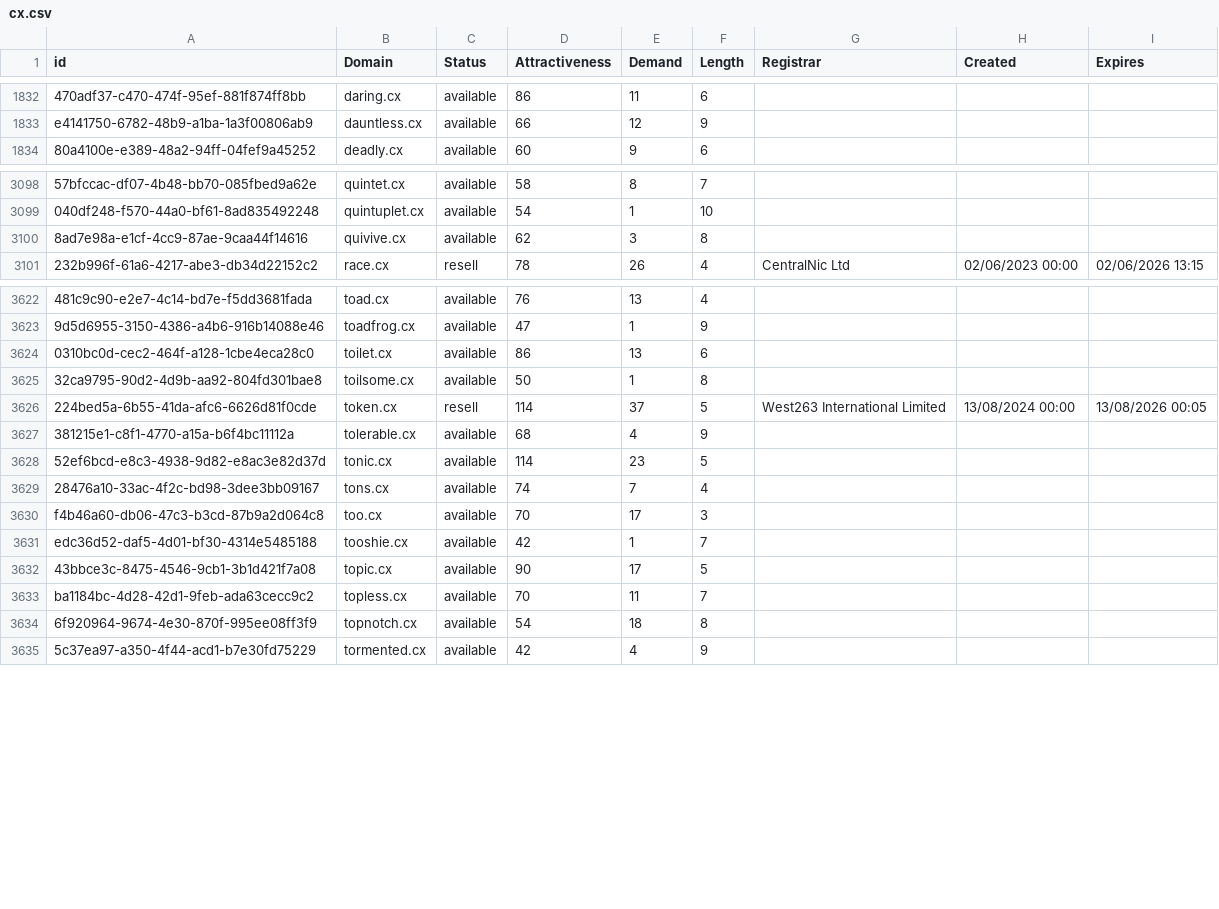
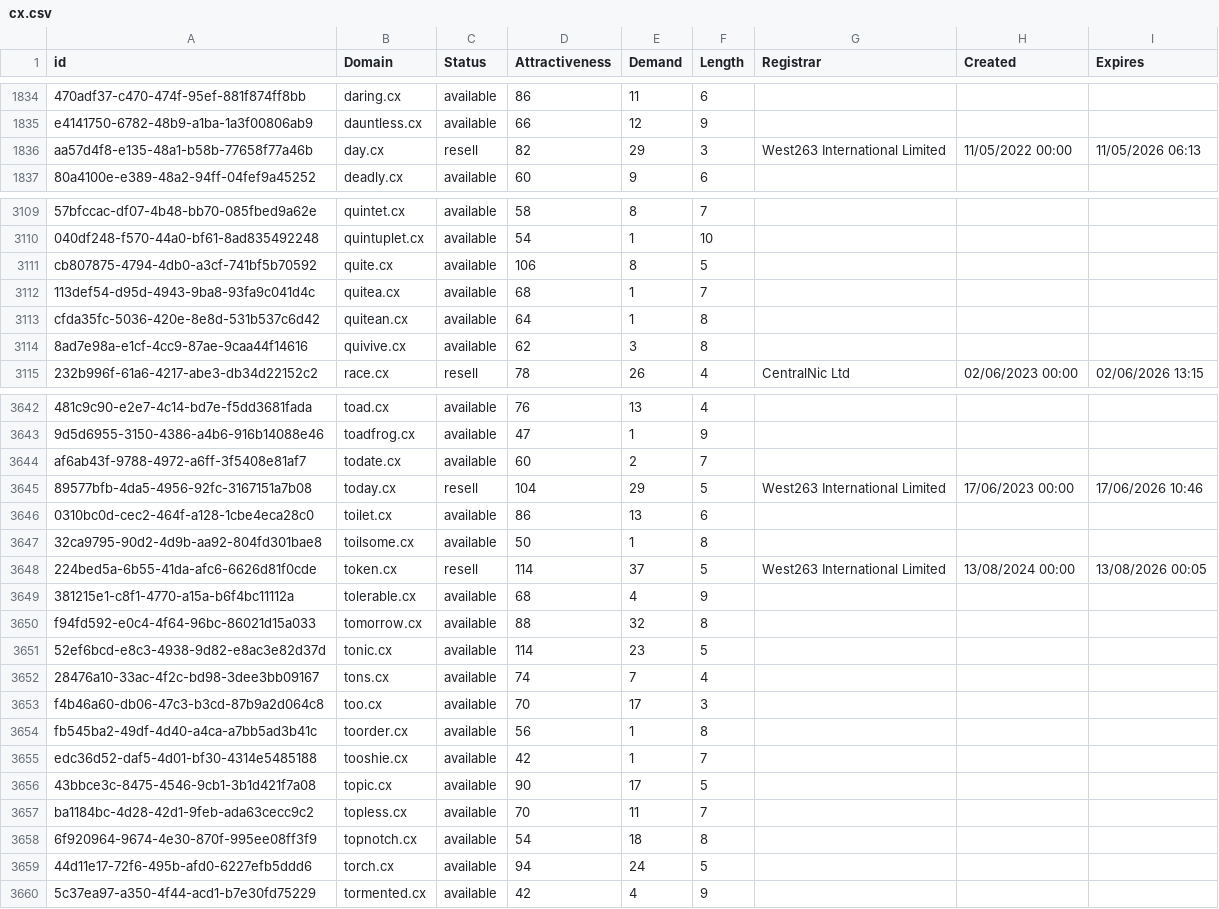
Before and after one commit to UniqueDomains/cx-oneword-domains, a CSV file: cx.csv, drawn as a sheet; only a part is shown, gaps mark what is left out; the diff covers the shown part only; the diff names each change by its address in the sheet, - before the commit and + after, or states it on an @@ line.

Commit message:
Domains update

```diff
--- a/cx.csv
+++ b/cx.csv
+row 1836: aa57d4f8-e135-48a1-b58b-77658f77a46b | day.cx | resell | 82 | 29 | 3 | West263 International Limited | 11/05/2022 00:00 | 11/05/2026 06:13
+row 3111: cb807875-4794-4db0-a3cf-741bf5b70592 | quite.cx | available | 106 | 8 | 5
+row 3112: 113def54-d95d-4943-9ba8-93fa9c041d4c | quitea.cx | available | 68 | 1 | 7
+row 3113: cfda35fc-5036-420e-8e8d-531b537c6d42 | quitean.cx | available | 64 | 1 | 8
+row 3644: af6ab43f-9788-4972-a6ff-3f5408e81af7 | todate.cx | available | 60 | 2 | 7
+row 3645: 89577bfb-4da5-4956-92fc-3167151a7b08 | today.cx | resell | 104 | 29 | 5 | West263 International Limited | 17/06/2023 00:00 | 17/06/2026 10:46
+row 3650: f94fd592-e0c4-4f64-96bc-86021d15a033 | tomorrow.cx | available | 88 | 32 | 8
+row 3654: fb545ba2-49df-4d40-a4ca-a7bb5ad3b41c | toorder.cx | available | 56 | 1 | 8
+row 3659: 44d11e17-72f6-495b-afd0-6227efb5ddd6 | torch.cx | available | 94 | 24 | 5
```
Also changed, not shown: 20 added rows and 5 edited cells elsewhere in this file, 2 other files.
